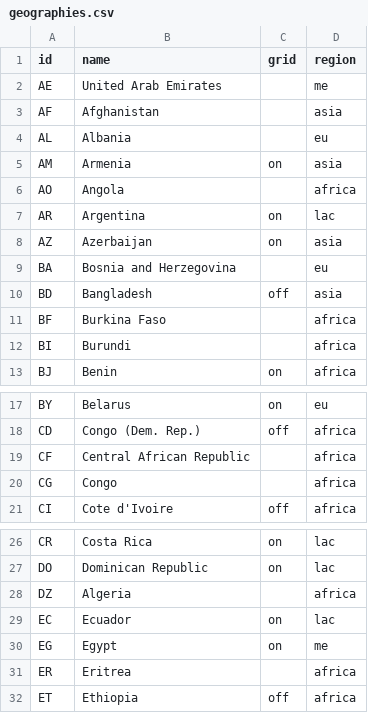
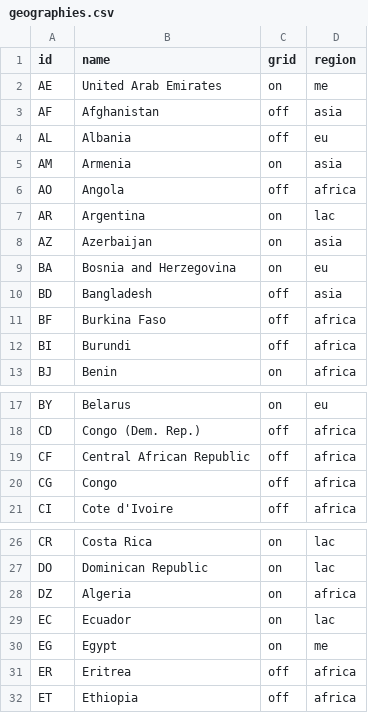
Before and after one commit to climatescope/cs-datapipeline, a CSV file: input/geographies.csv, drawn as a sheet; only a part is shown, gaps mark what is left out; the diff covers the shown part only.

Commit message:
Add on/off grid indication to each country

```diff
--- a/input/geographies.csv
+++ b/input/geographies.csv
@@ -1,13 +1,13 @@
 id,name,grid,region
-AE,United Arab Emirates,,me
-AF,Afghanistan,,asia
-AL,Albania,,eu
+AE,United Arab Emirates,on,me
+AF,Afghanistan,off,asia
+AL,Albania,off,eu
 AM,Armenia,on,asia
-AO,Angola,,africa
+AO,Angola,off,africa
 AR,Argentina,on,lac
 AZ,Azerbaijan,on,asia
-BA,Bosnia and Herzegovina,,eu
+BA,Bosnia and Herzegovina,on,eu
 BD,Bangladesh,off,asia
-BF,Burkina Faso,,africa
-BI,Burundi,,africa
+BF,Burkina Faso,off,africa
+BI,Burundi,off,africa
 BJ,Benin,on,africa
@@ -18,4 +18,4 @@ BY,Belarus,on,eu
 CD,Congo (Dem. Rep.),off,africa
-CF,Central African Republic,,africa
-CG,Congo,,africa
+CF,Central African Republic,off,africa
+CG,Congo,off,africa
 CI,Cote d'Ivoire,off,africa
@@ -27,6 +27,6 @@ CR,Costa Rica,on,lac
 DO,Dominican Republic,on,lac
-DZ,Algeria,,africa
+DZ,Algeria,on,africa
 EC,Ecuador,on,lac
 EG,Egypt,on,me
-ER,Eritrea,,africa
+ER,Eritrea,off,africa
 ET,Ethiopia,off,africa
```
Also changed, not shown: 29 edited cells elsewhere in this file.
